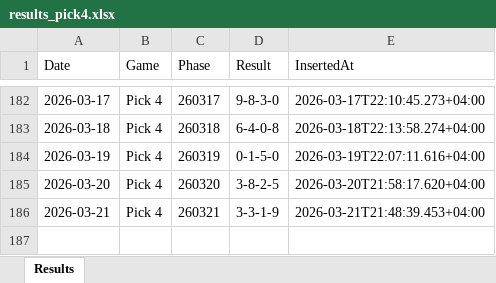
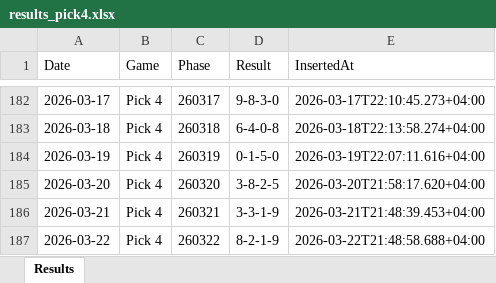
Before and after one commit to BasharVI/theuaelottery-results, an Excel workbook: results_pick4.xlsx, sheet Results, drawn as a sheet; only a part is shown, gaps mark what is left out; values as stored, in another font and other column widths than the file's, no borders; the diff names each change by its address in the sheet, - before the commit and + after, or states it on an @@ line.

Commit message:
chore(results): Auto-update draw results on excel 2026-03-22T17:48:58Z

```diff
--- a/results_pick4.xlsx (sheet Results)
+++ b/results_pick4.xlsx (sheet Results)
+row 187: 2026-03-22 | Pick 4 | 260322 | 8-2-1-9 | 2026-03-22T21:48:58.688+04:00
```
Also changed, not shown: results_pick3.xlsx.
